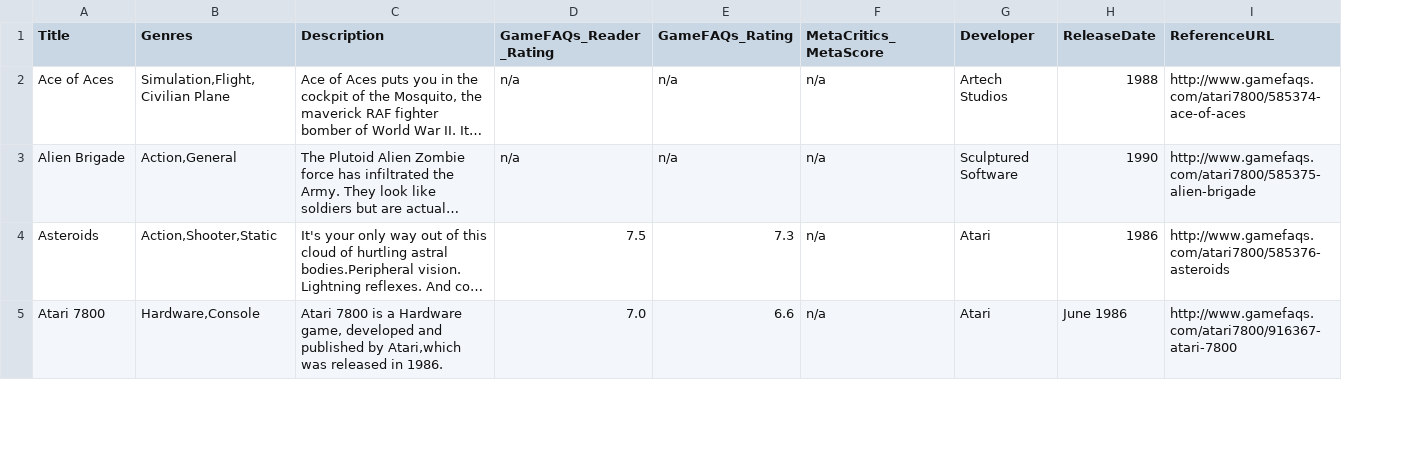
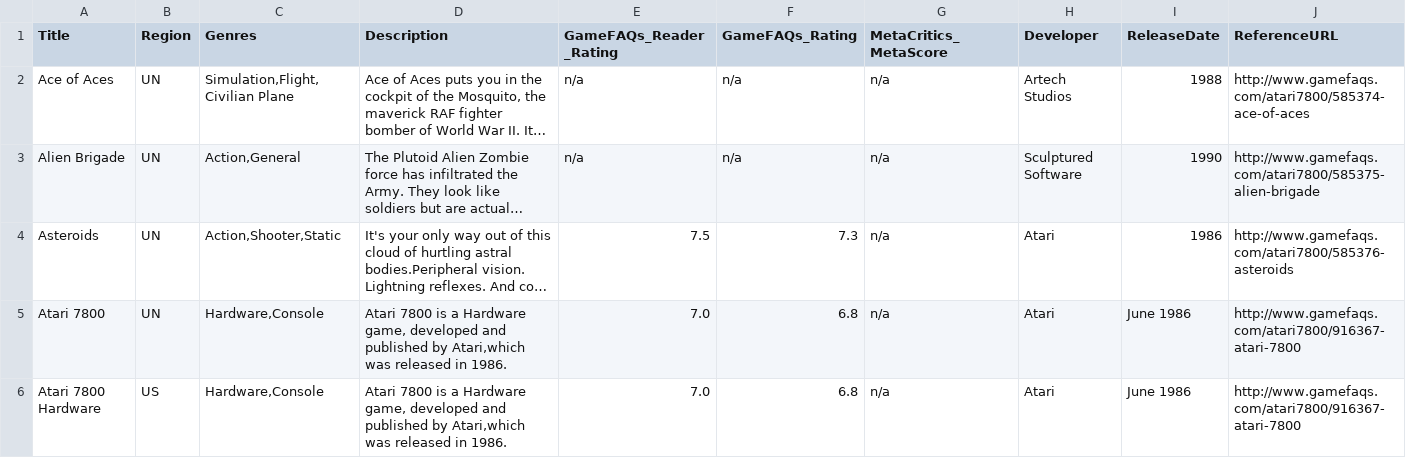
Before and after one commit to OpenVGDB/Parser, a CSV file: Parse/metadata/7800.csv, drawn as a sheet; only a part is shown; long unchanged cells end in …; addresses are those after the commit; the diff covers the shown part only; the diff names each change by its address in the sheet, - before the commit and + after, or states it on an @@ line.

```diff
--- a/Parse/metadata/7800.csv
+++ b/Parse/metadata/7800.csv
+column B (Region), rows 2-5: all UN
-F5 (GameFAQs_Rating): 6.6
+F5 (GameFAQs_Rating): 6.8
+row 6: Atari 7800 Hardware | US | Hardware,Console | Atari 7800 is a Hardware game, developed and published by Atari,which was released in 1986. | 7.0 | 6.8 | n/a | Atari | June 1986 | http://www.gamefaqs.com/atari7800/916367-atari-7800
```
Also changed, not shown: 3 added rows and 27 edited cells elsewhere in this file, Parse/metadata/5200.csv, Parse/metadata/Jaguar.csv, 21 other files.
